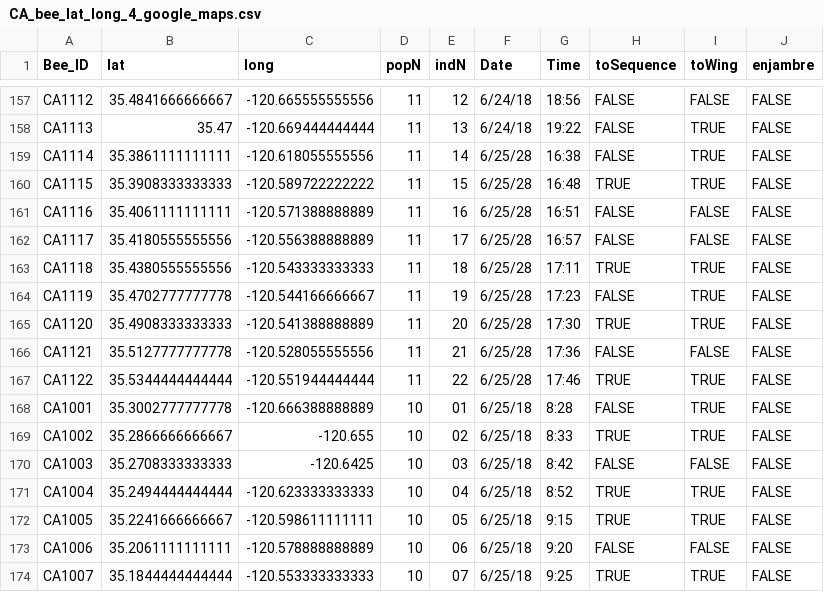
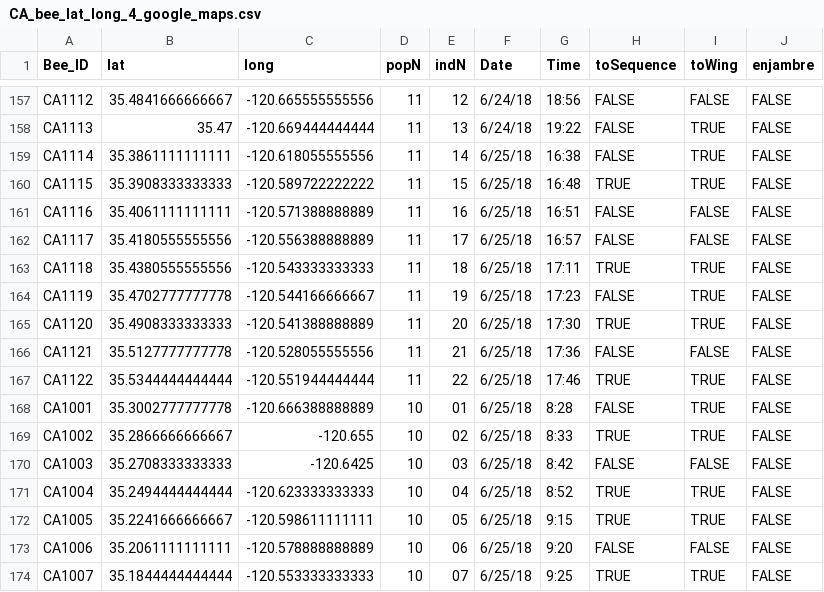
Before and after one commit to ecalfee/bees, a CSV file: maps/CA_bee_lat_long_4_google_maps.csv, drawn as a sheet; only a part is shown, gaps mark what is left out.

Commit message:
fixed date error listing 2028 instead of 2018 for some California bees

```diff
--- a/maps/CA_bee_lat_long_4_google_maps.csv
+++ b/maps/CA_bee_lat_long_4_google_maps.csv
@@ -158,11 +158,11 @@ CA1112,35.4841666666667,-120.665555555556,11,12,6/24/18,18:56,FALSE,FALSE,FALSE
 CA1113,35.47,-120.669444444444,11,13,6/24/18,19:22,FALSE,TRUE,FALSE
-CA1114,35.3861111111111,-120.618055555556,11,14,6/25/28,16:38,FALSE,TRUE,FALSE
-CA1115,35.3908333333333,-120.589722222222,11,15,6/25/28,16:48,TRUE,TRUE,FALSE
-CA1116,35.4061111111111,-120.571388888889,11,16,6/25/28,16:51,FALSE,FALSE,FALSE
-CA1117,35.4180555555556,-120.556388888889,11,17,6/25/28,16:57,FALSE,FALSE,FALSE
-CA1118,35.4380555555556,-120.543333333333,11,18,6/25/28,17:11,TRUE,TRUE,FALSE
-CA1119,35.4702777777778,-120.544166666667,11,19,6/25/28,17:23,FALSE,TRUE,FALSE
-CA1120,35.4908333333333,-120.541388888889,11,20,6/25/28,17:30,TRUE,TRUE,FALSE
-CA1121,35.5127777777778,-120.528055555556,11,21,6/25/28,17:36,FALSE,FALSE,FALSE
-CA1122,35.5344444444444,-120.551944444444,11,22,6/25/28,17:46,TRUE,TRUE,FALSE
+CA1114,35.3861111111111,-120.618055555556,11,14,6/25/18,16:38,FALSE,TRUE,FALSE
+CA1115,35.3908333333333,-120.589722222222,11,15,6/25/18,16:48,TRUE,TRUE,FALSE
+CA1116,35.4061111111111,-120.571388888889,11,16,6/25/18,16:51,FALSE,FALSE,FALSE
+CA1117,35.4180555555556,-120.556388888889,11,17,6/25/18,16:57,FALSE,FALSE,FALSE
+CA1118,35.4380555555556,-120.543333333333,11,18,6/25/18,17:11,TRUE,TRUE,FALSE
+CA1119,35.4702777777778,-120.544166666667,11,19,6/25/18,17:23,FALSE,TRUE,FALSE
+CA1120,35.4908333333333,-120.541388888889,11,20,6/25/18,17:30,TRUE,TRUE,FALSE
+CA1121,35.5127777777778,-120.528055555556,11,21,6/25/18,17:36,FALSE,FALSE,FALSE
+CA1122,35.5344444444444,-120.551944444444,11,22,6/25/18,17:46,TRUE,TRUE,FALSE
 CA1001,35.3002777777778,-120.666388888889,10,01,6/25/18,8:28,FALSE,TRUE,FALSE
```
Also changed, not shown: 4 other files.
